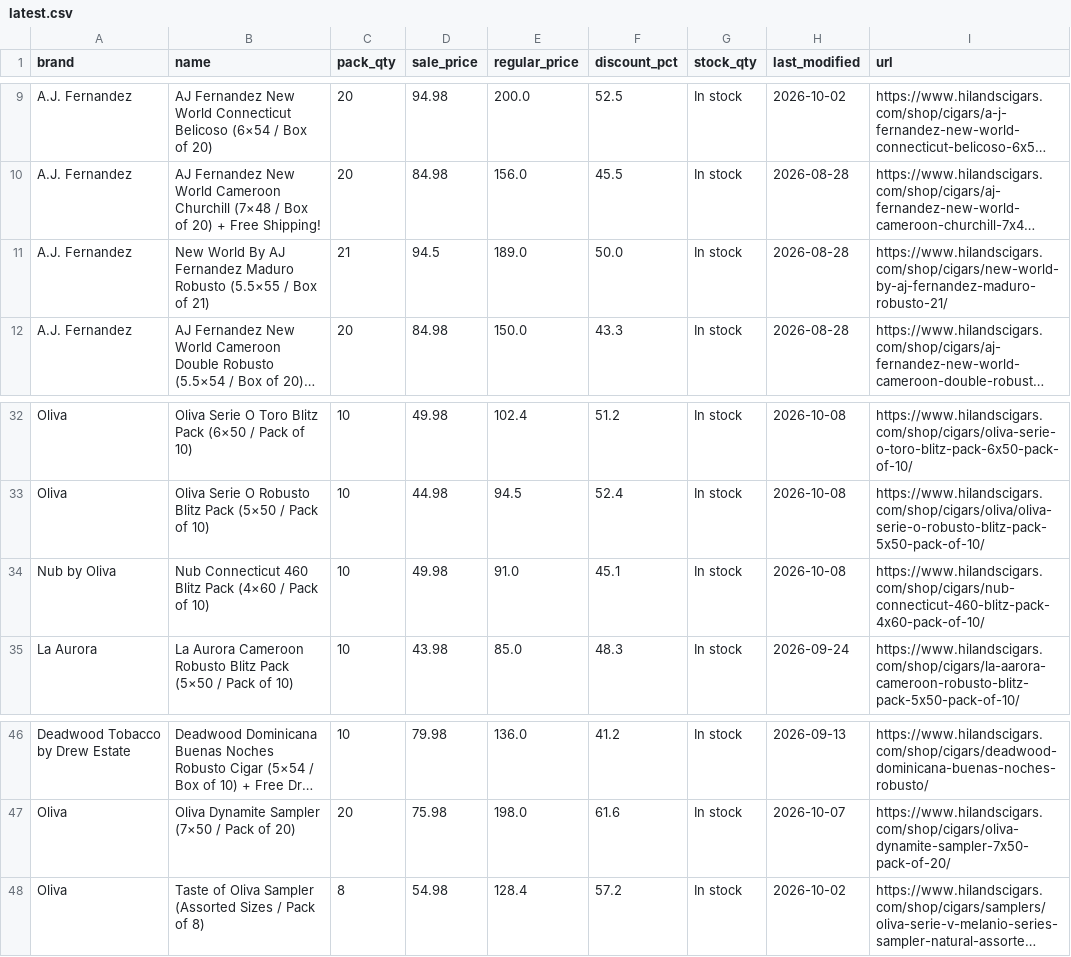
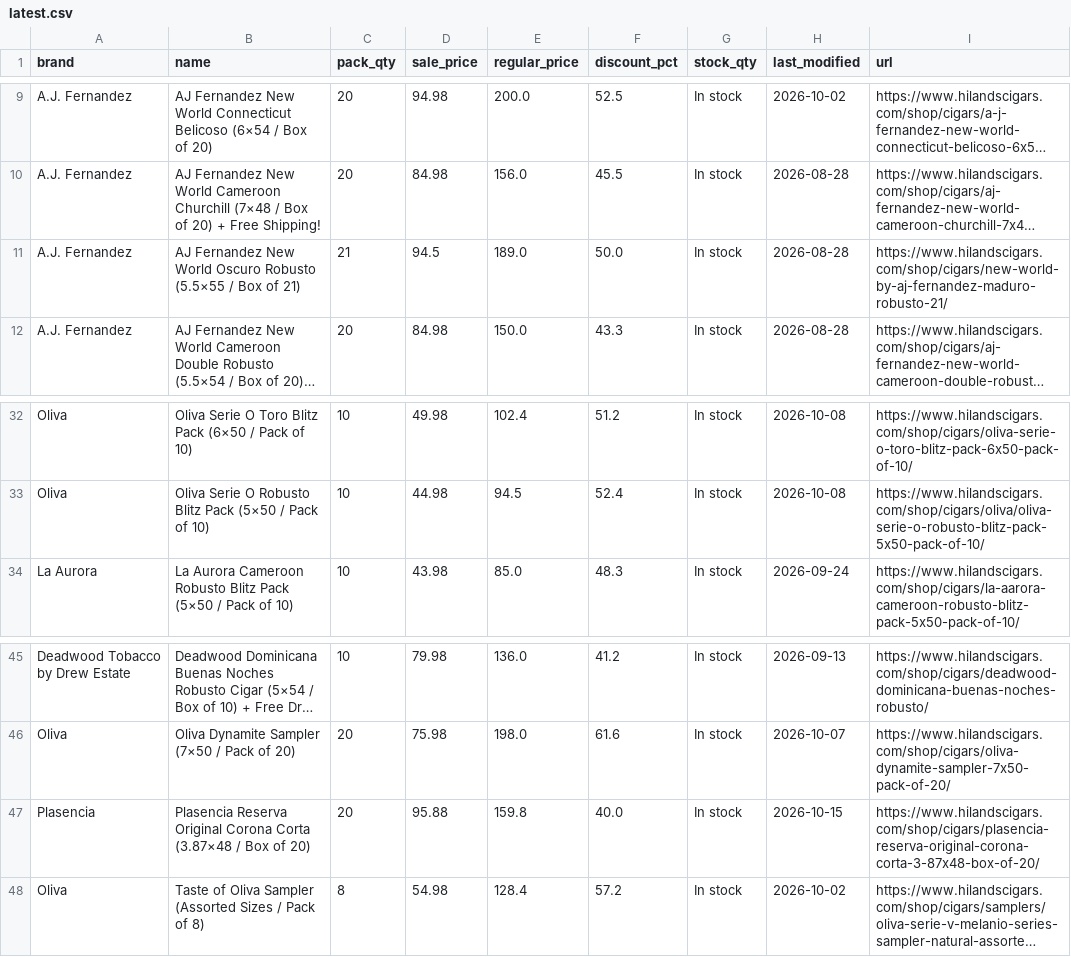
Before and after one commit to wolverinepeltz/cigars, a CSV file: data/latest.csv, drawn as a sheet; only a part is shown, gaps mark what is left out; long unchanged cells end in …; removed rows and columns are numbered as before the commit, all else as after; the diff names each change by its address in the sheet, - before the commit and + after, or states it on an @@ line.

```diff
--- a/data/latest.csv
+++ b/data/latest.csv
-B11 (name): New World By AJ Fernandez Maduro Robusto (5.5×55…
+B11 (name): AJ Fernandez New World Oscuro Robusto (5.5×55…
-row 34: Nub by Oliva | Nub Connecticut 460 Blitz Pack (4×60 / Pack of 10) | 10 | 49.98 | 91.0 | 45.1 | In stock | 2026-10-08 | https://www.hilandscigars.com/shop/cigars/nub-connecticut-460-blitz-pack-4x60-pack-of-10/
+row 47: Plasencia | Plasencia Reserva Original Corona Corta (3.87×48 / Box of 20) | 20 | 95.88 | 159.8 | 40.0 | In stock | 2026-10-15 | https://www.hilandscigars.com/shop/cigars/plasencia-reserva-original-corona-corta-3-87x48-box-of-20/
```
Also changed, not shown: 2 other files.
